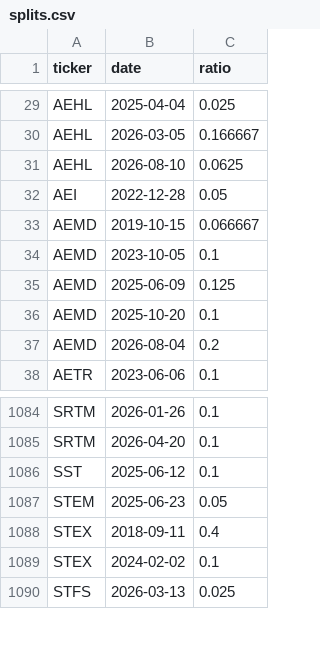
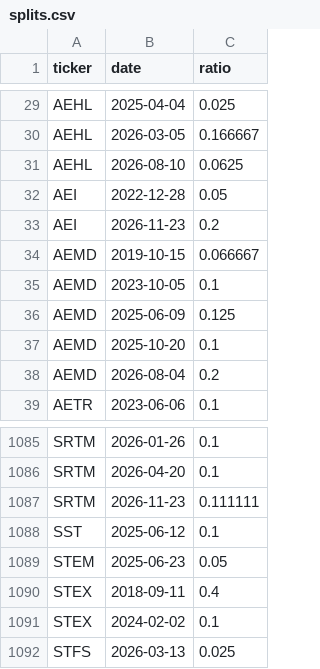
Before and after one commit to citizenmaik/systemplus-backtest, a CSV file: data/splits.csv, drawn as a sheet; only a part is shown, gaps mark what is left out; the diff names each change by its address in the sheet, - before the commit and + after, or states it on an @@ line.

```diff
--- a/data/splits.csv
+++ b/data/splits.csv
+row 33: AEI | 2026-11-23 | 0.2
+row 1087: SRTM | 2026-11-23 | 0.111111
```
Also changed, not shown: data/quality.csv, 7 other files.
